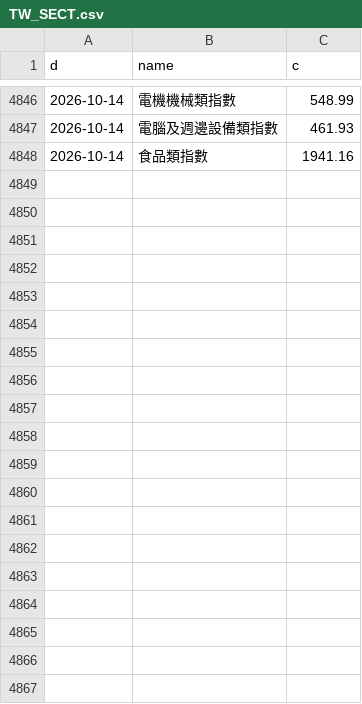
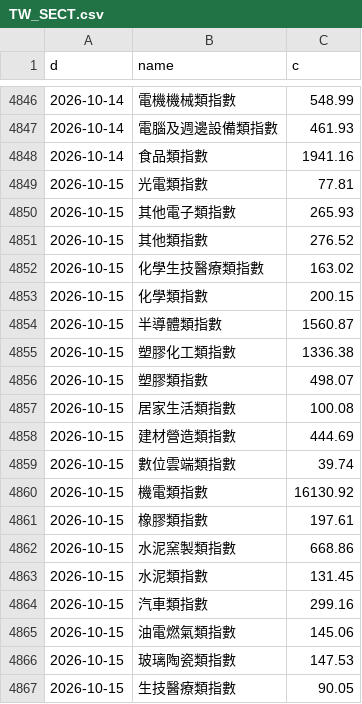
Before and after one commit to North7/morningbell, a CSV file: data/hist/TW_SECT.csv, drawn as a sheet; only a part is shown, gaps mark what is left out; the diff covers the shown part only; the diff names each change by its address in the sheet, - before the commit and + after, or states it on an @@ line.

```diff
--- a/data/hist/TW_SECT.csv
+++ b/data/hist/TW_SECT.csv
+row 4849: 2026-10-15 | 光電類指數 | 77.81
+row 4850: 2026-10-15 | 其他電子類指數 | 265.93
+row 4851: 2026-10-15 | 其他類指數 | 276.52
+row 4852: 2026-10-15 | 化學生技醫療類指數 | 163.02
+row 4853: 2026-10-15 | 化學類指數 | 200.15
+row 4854: 2026-10-15 | 半導體類指數 | 1560.87
+row 4855: 2026-10-15 | 塑膠化工類指數 | 1336.38
+row 4856: 2026-10-15 | 塑膠類指數 | 498.07
+row 4857: 2026-10-15 | 居家生活類指數 | 100.08
+row 4858: 2026-10-15 | 建材營造類指數 | 444.69
+row 4859: 2026-10-15 | 數位雲端類指數 | 39.74
+row 4860: 2026-10-15 | 機電類指數 | 16130.92
+row 4861: 2026-10-15 | 橡膠類指數 | 197.61
+row 4862: 2026-10-15 | 水泥窯製類指數 | 668.86
+row 4863: 2026-10-15 | 水泥類指數 | 131.45
+row 4864: 2026-10-15 | 汽車類指數 | 299.16
+row 4865: 2026-10-15 | 油電燃氣類指數 | 145.06
+row 4866: 2026-10-15 | 玻璃陶瓷類指數 | 147.53
+row 4867: 2026-10-15 | 生技醫療類指數 | 90.05
```
Also changed, not shown: 18 added rows elsewhere in this file, data/hist/TW_0050.csv, data/hist/TW_2308.csv, 32 other files.
